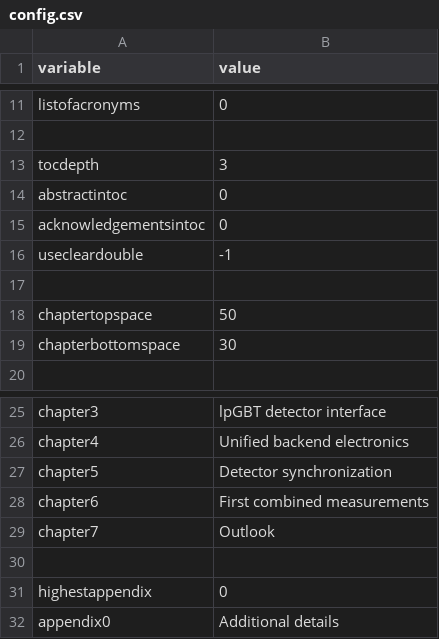
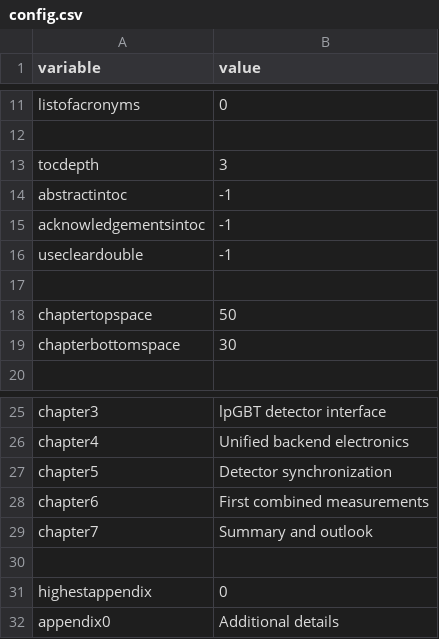
Before and after one commit to nilsesper/masters-thesis, a CSV file: run/config.csv, drawn as a sheet; only a part is shown, gaps mark what is left out.

```diff
--- a/run/config.csv
+++ b/run/config.csv
@@ -13,4 +13,4 @@ listofacronyms,0
 tocdepth,3
-abstractintoc,0
-acknowledgementsintoc,0
+abstractintoc,-1
+acknowledgementsintoc,-1
 usecleardouble,-1
@@ -28,3 +28,3 @@ chapter5,Detector synchronization
 chapter6,First combined measurements
-chapter7,Outlook
+chapter7,Summary and outlook
 
```
Also changed, not shown: 7 other files.
